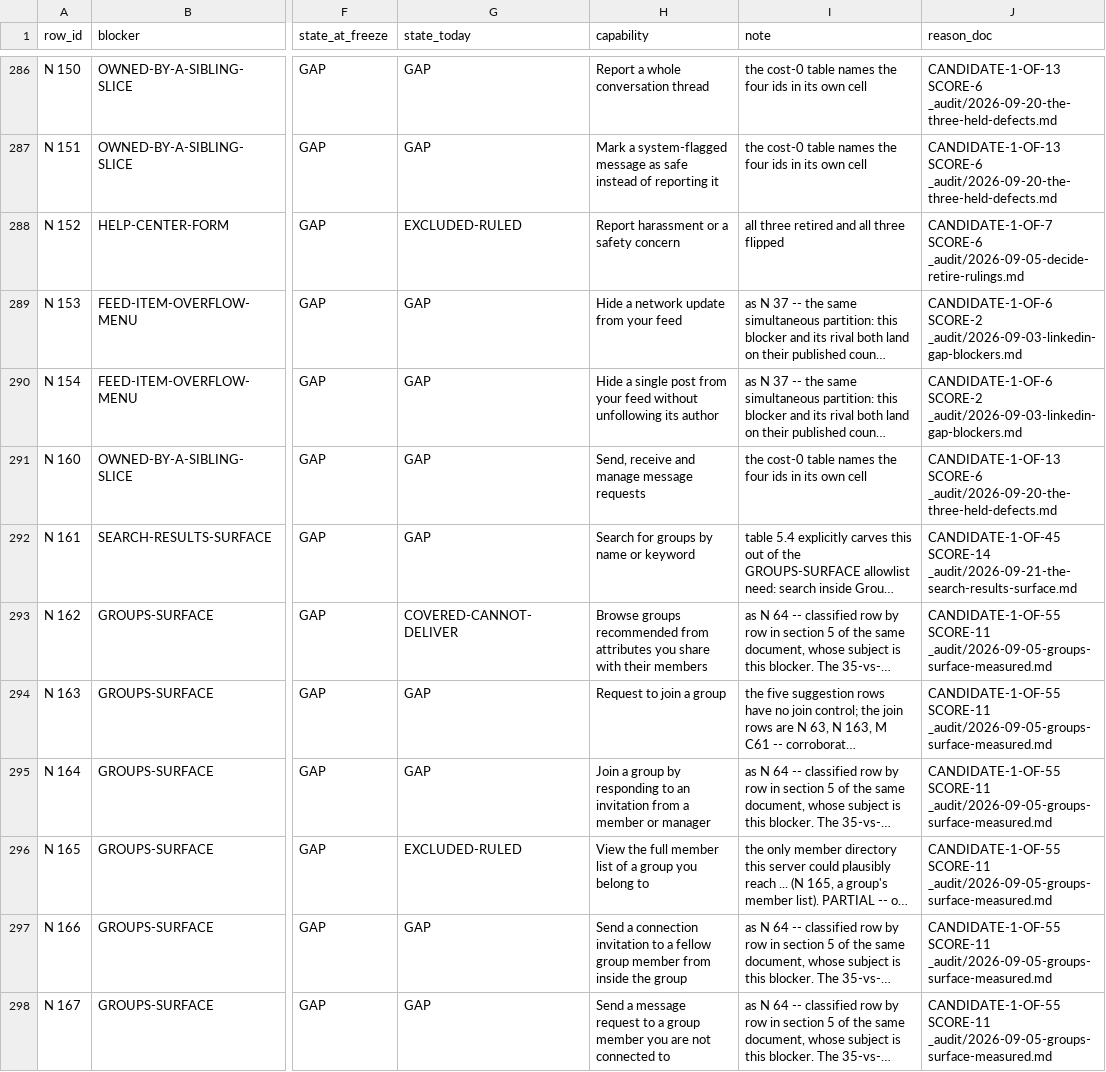
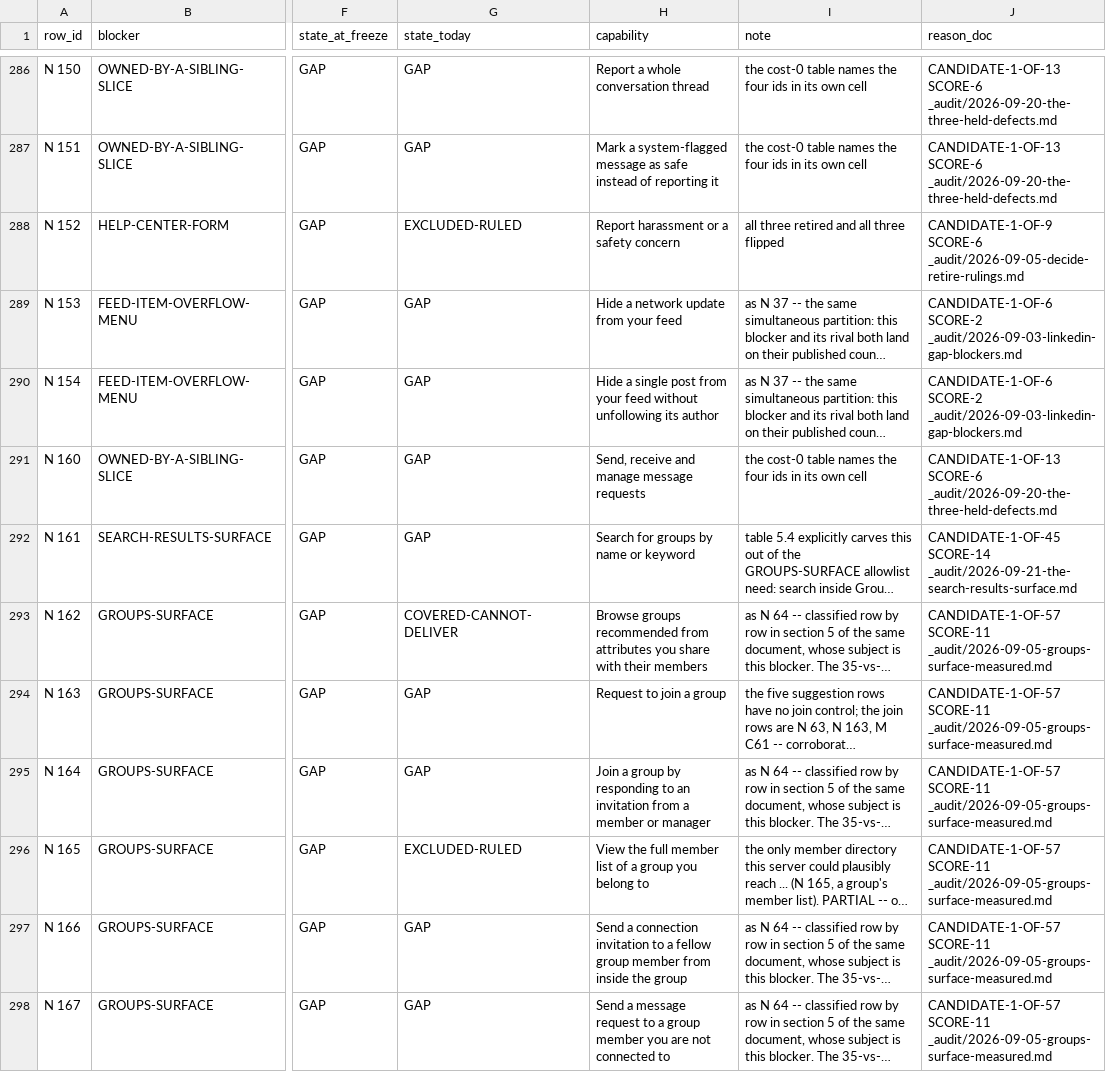
Before and after one commit to Sundeepg98/linkedin-mcp, a TSV file: _audit/_census/blocker-map.tsv, drawn as a sheet; only a part is shown, gaps mark what is left out; long unchanged cells end in …; the diff covers the shown part only; the diff names each change by its address in the sheet, - before the commit and + after, or states it on an @@ line.

Commit message:
trace who ruled each of the 315 exclusions: 26 with no basis, 27 on a withdrawn ruling
Every EXCLUDED-RULED and MEASURED-ABSENT row outside the census
denominator, traced from the shipped parse to the document or code that
excludes it, and to who made that ruling. No census cell changed.

  EXCLUDED-RULED 308   A 0, B 255, B-lifted 27, C 26
  MEASURED-ABSENT  7   evidenced 6, not evidenced 1

No out-of-scope row rests on an operator ruling that names it. 106 rest
on a family ruling he made, 78 of them plainly in scope, 73 of those the
settings ruling, which admits settings one at a time rather than ruling
any out. 61 sit under a family his recorded words point against.

The 27 B-lifted rows rest on a basis the operator's ruling (b) of
2026-09-23 withdrew, relayed to this lane and recorded in the audit.

  _audit/_census/exclusion-basis.tsv     one line per row
  scripts/check_exclusion_basis.py       fails on an untraced or lifted
                                         row; red at this commit by design
  tests/test_exclusion_basis.py          36 tests, shown failing against
                                         five broken checkers
  _audit/2026-09-23-exclusion-audit.md   the report
  _audit/INSTRUMENTS.md                  section 62
  _audit/INDEX.md, RULINGS.md, _census/blocker-map.tsv   regenerated

```diff
--- a/_audit/_census/blocker-map.tsv
+++ b/_audit/_census/blocker-map.tsv
-J288 (reason_doc): CANDIDATE-1-OF-7 SCORE-6 _audit/2026-09-05-decide-retire-rulings.md
+J288 (reason_doc): CANDIDATE-1-OF-9 SCORE-6 _audit/2026-09-05-decide-retire-rulings.md
-J293:J298 (reason_doc): CANDIDATE-1-OF-55 SCORE-11 _audit/2026-09-05-groups-surface-measured.md
+J293:J298 (reason_doc): CANDIDATE-1-OF-57 SCORE-11 _audit/2026-09-05-groups-surface-measured.md
```
Also changed, not shown: 108 edited cells elsewhere in this file, 7 other files.
